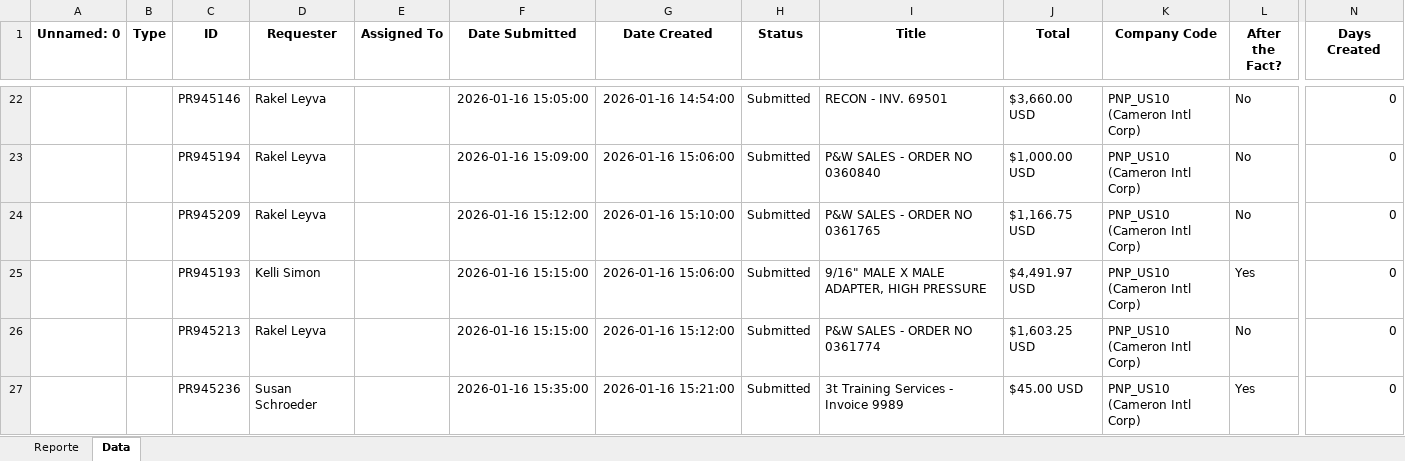
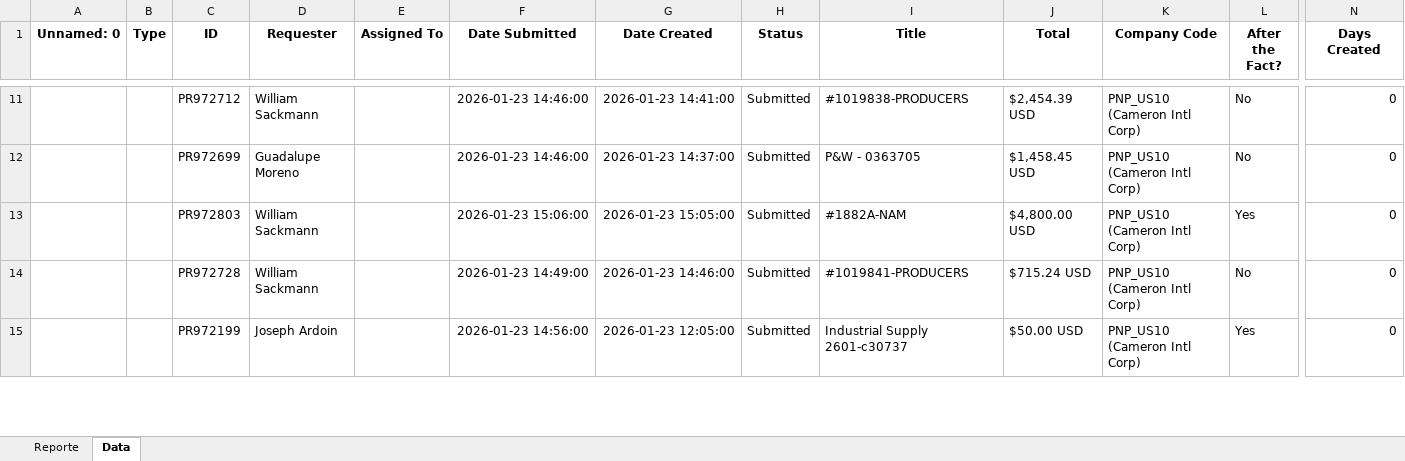
Before and after one commit to juanqp1404/Proyecto-Lider, an Excel workbook: data/Resultado.xlsx, sheet Data, drawn as a sheet; only a part is shown, gaps mark what is left out; values as stored, in another font and other column widths than the file's, no borders; removed rows and columns are numbered as before the commit, all else as after; rows hold the shown columns only; the diff covers the shown part only; the diff names each change by its address in the sheet, - before the commit and + after, or states it on an @@ line.

```diff
--- a/data/Resultado.xlsx (sheet Data)
+++ b/data/Resultado.xlsx (sheet Data)
-C11 (ID): PR945146
+C11 (ID): PR972712
-D11 (Requester): Rakel Leyva
+D11 (Requester): William Sackmann
-F11 (Date Submitted): 2026-01-16 15:05:00
+F11 (Date Submitted): 2026-01-23 14:46:00
-G11 (Date Created): 2026-01-16 14:54:00
+G11 (Date Created): 2026-01-23 14:41:00
-I11 (Title): RECON - INV. 69501
+I11 (Title): #1019838-PRODUCERS
-J11 (Total): $3,660.00 USD
+J11 (Total): $2,454.39 USD
-row 23:  |  | PR945194 | Rakel Leyva |  | 2026-01-16 15:09:00 | 2026-01-16 15:06:00 | Submitted | P&W SALES - ORDER NO 0360840 | $1,000.00 USD | PNP_US10 (Cameron Intl Corp) | No | 0
-C12 (ID): PR945209
+C12 (ID): PR972699
-D12 (Requester): Rakel Leyva
+D12 (Requester): Guadalupe Moreno
-F12 (Date Submitted): 2026-01-16 15:12:00
+F12 (Date Submitted): 2026-01-23 14:46:00
-G12 (Date Created): 2026-01-16 15:10:00
+G12 (Date Created): 2026-01-23 14:37:00
-I12 (Title): P&W SALES - ORDER NO 0361765
+I12 (Title): P&W - 0363705
-J12 (Total): $1,166.75 USD
+J12 (Total): $1,458.45 USD
-C13 (ID): PR945193
+C13 (ID): PR972803
-D13 (Requester): Kelli Simon
+D13 (Requester): William Sackmann
-F13 (Date Submitted): 2026-01-16 15:15:00
+F13 (Date Submitted): 2026-01-23 15:06:00
-G13 (Date Created): 2026-01-16 15:06:00
+G13 (Date Created): 2026-01-23 15:05:00
-I13 (Title): 9/16" MALE X MALE ADAPTER, HIGH PRESSURE
+I13 (Title): #1882A-NAM
-J13 (Total): $4,491.97 USD
+J13 (Total): $4,800.00 USD
-C14 (ID): PR945213
+C14 (ID): PR972728
-D14 (Requester): Rakel Leyva
+D14 (Requester): William Sackmann
-F14 (Date Submitted): 2026-01-16 15:15:00
+F14 (Date Submitted): 2026-01-23 14:49:00
-G14 (Date Created): 2026-01-16 15:12:00
+G14 (Date Created): 2026-01-23 14:46:00
-I14 (Title): P&W SALES - ORDER NO 0361774
+I14 (Title): #1019841-PRODUCERS
-J14 (Total): $1,603.25 USD
+J14 (Total): $715.24 USD
-C15 (ID): PR945236
+C15 (ID): PR972199
-D15 (Requester): Susan Schroeder
+D15 (Requester): Joseph Ardoin
-F15 (Date Submitted): 2026-01-16 15:35:00
+F15 (Date Submitted): 2026-01-23 14:56:00
-G15 (Date Created): 2026-01-16 15:21:00
+G15 (Date Created): 2026-01-23 12:05:00
-I15 (Title): 3t Training Services - Invoice 9989
+I15 (Title): Industrial Supply 2601-c30737
-J15 (Total): $45.00 USD
+J15 (Total): $50.00 USD
```
Also changed, not shown: 4 added rows, 48 removed rows and 161 edited cells elsewhere in this sheet, sheet Reporte, 10 other files.
